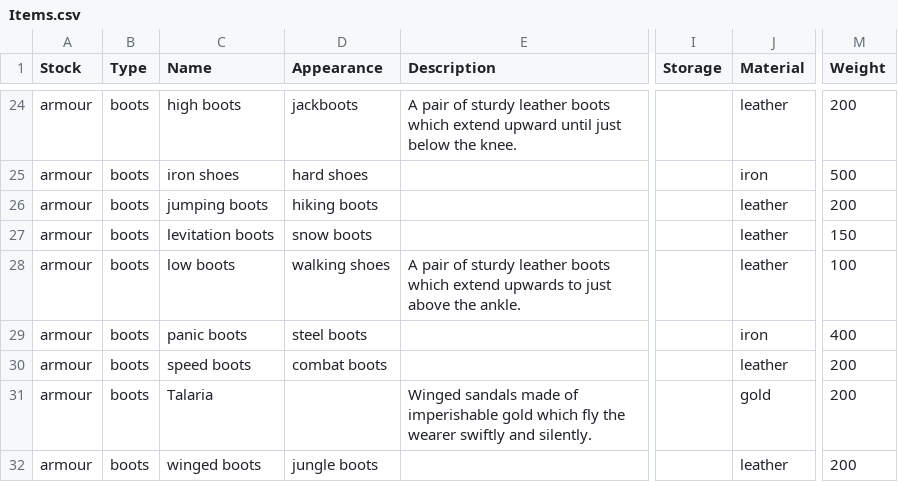
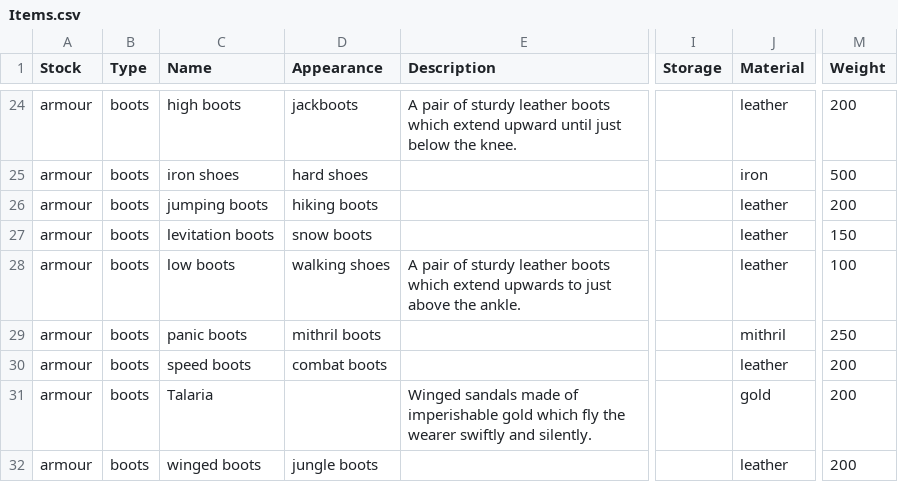
Before and after one commit to callanh/pathos-official, a CSV file: Assets/Items.csv, drawn as a sheet; only a part is shown, gaps mark what is left out; the diff names each change by its address in the sheet, - before the commit and + after, or states it on an @@ line.

```diff
--- a/Assets/Items.csv
+++ b/Assets/Items.csv
-D29 (Appearance): steel boots
+D29 (Appearance): mithril boots
-J29 (Material): iron
+J29 (Material): mithril
-M29 (Weight): 400
+M29 (Weight): 250
```
Also changed, not shown: Assets/Entities.csv, 47 other files.
